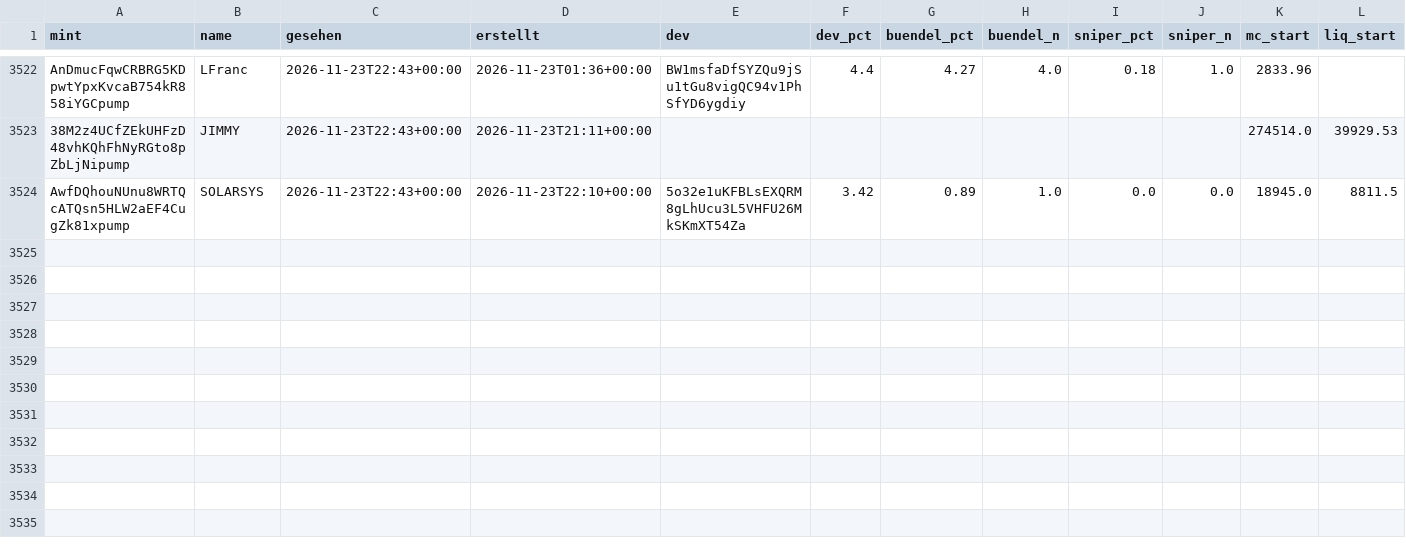
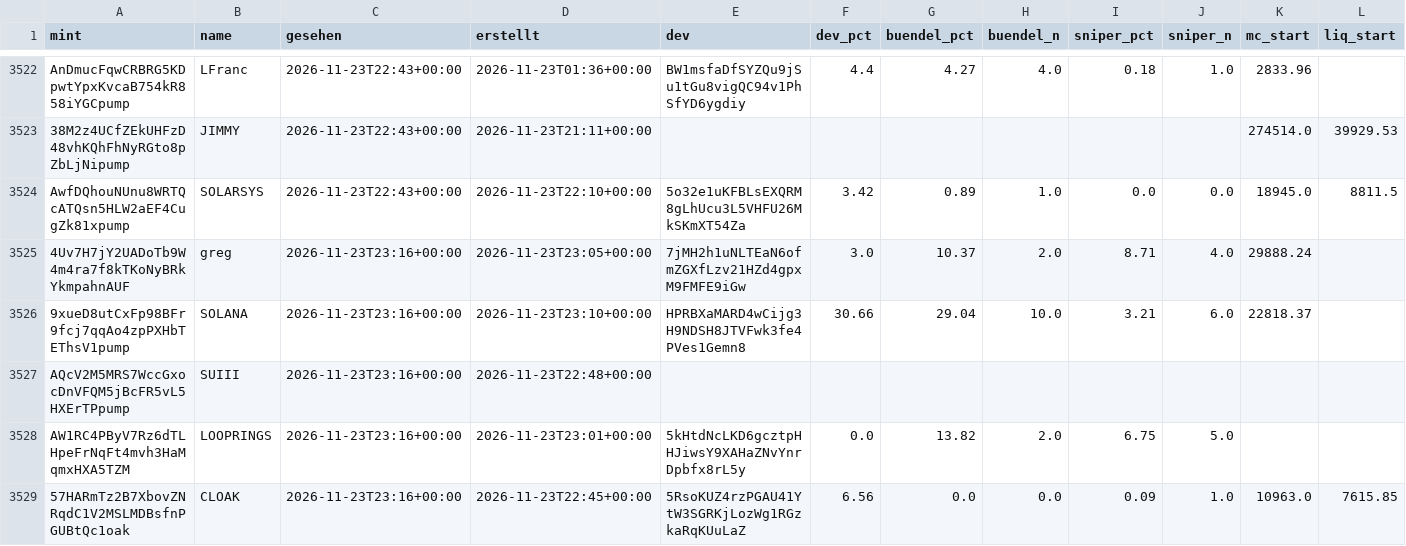
Before and after one commit to tobzwil89/insider, a CSV file: daten/wale/memecoins.csv, drawn as a sheet; only a part is shown, gaps mark what is left out; rows hold the shown columns only; the diff covers the shown part only; the diff names each change by its address in the sheet, - before the commit and + after, or states it on an @@ line.

```diff
--- a/daten/wale/memecoins.csv
+++ b/daten/wale/memecoins.csv
+row 3525: 4Uv7H7jY2UADoTb9W4m4ra7f8kTKoNyBRkYkmpahnAUF | greg | 2026-11-23T23:16+00:00 | 2026-11-23T23:05+00:00 | 7jMH2h1uNLTEaN6ofmZGXfLzv21HZd4gpxM9FMFE9iGw | 3.0 | 10.37 | 2.0 | 8.71 | 4.0 | 29888.24
+row 3526: 9xueD8utCxFp98BFr9fcj7qqAo4zpPXHbTEThsV1pump | SOLANA | 2026-11-23T23:16+00:00 | 2026-11-23T23:10+00:00 | HPRBXaMARD4wCijg3H9NDSH8JTVFwk3fe4PVes1Gemn8 | 30.66 | 29.04 | 10.0 | 3.21 | 6.0 | 22818.37
+row 3527: AQcV2M5MRS7WccGxocDnVFQM5jBcFR5vL5HXErTPpump | SUIII | 2026-11-23T23:16+00:00 | 2026-11-23T22:48+00:00
+row 3528: AW1RC4PByV7Rz6dTLHpeFrNqFt4mvh3HaMqmxHXA5TZM | LOOPRINGS | 2026-11-23T23:16+00:00 | 2026-11-23T23:01+00:00 | 5kHtdNcLKD6gcztpHHJiwsY9XAHaZNvYnrDpbfx8rL5y | 0.0 | 13.82 | 2.0 | 6.75 | 5.0
+row 3529: 57HARmTz2B7XbovZNRqdC1V2MSLMDBsfnPGUBtQc1oak | CLOAK | 2026-11-23T23:16+00:00 | 2026-11-23T22:45+00:00 | 5RsoKUZ4rzPGAU41YtW3SGRKjLozWg1RGzkaRqKUuLaZ | 6.56 | 0.0 | 0.0 | 0.09 | 1.0 | 10963.0 | 7615.85
```
Also changed, not shown: 4 added rows and 14 edited cells elsewhere in this file, daten/wale/tagesfluss.csv, 2 other files.
